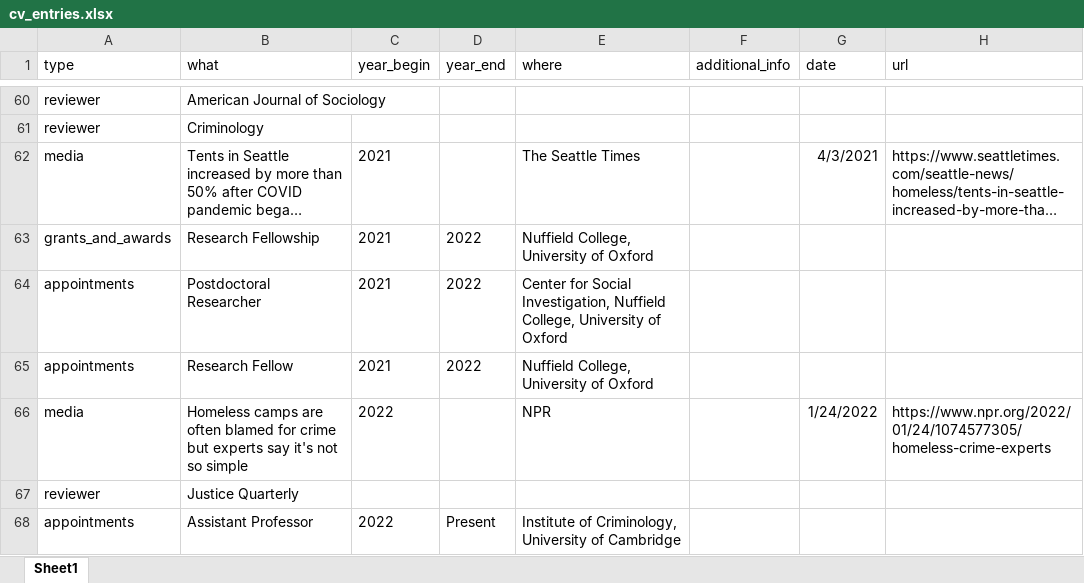
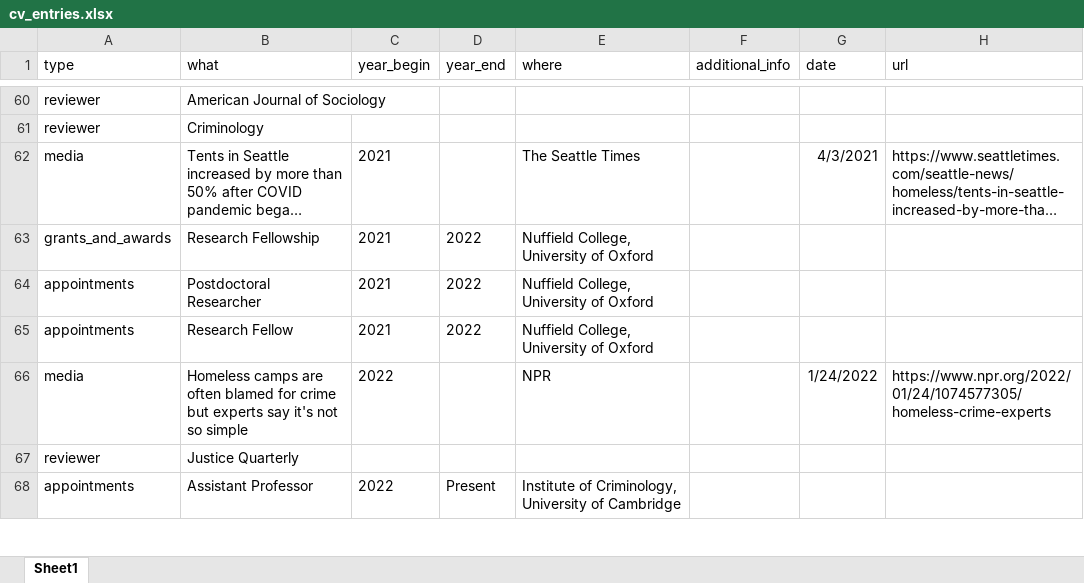
Before and after one commit to clanfear/ccl_cv, an Excel workbook: cv_data/cv_entries.xlsx, sheet Sheet1, drawn as a sheet; only a part is shown, gaps mark what is left out; long unchanged cells end in …; values as stored, in another font and other column widths than the file's, no borders; the diff names each change by its address in the sheet, - before the commit and + after, or states it on an @@ line.

```diff
--- a/cv_data/cv_entries.xlsx (sheet Sheet1)
+++ b/cv_data/cv_entries.xlsx (sheet Sheet1)
-E64 (where): Center for Social Investigation, Nuffield College,…
+E64 (where): Nuffield College,…
```
Also changed, not shown: cv_data/publications.xlsx, 2 other files.
